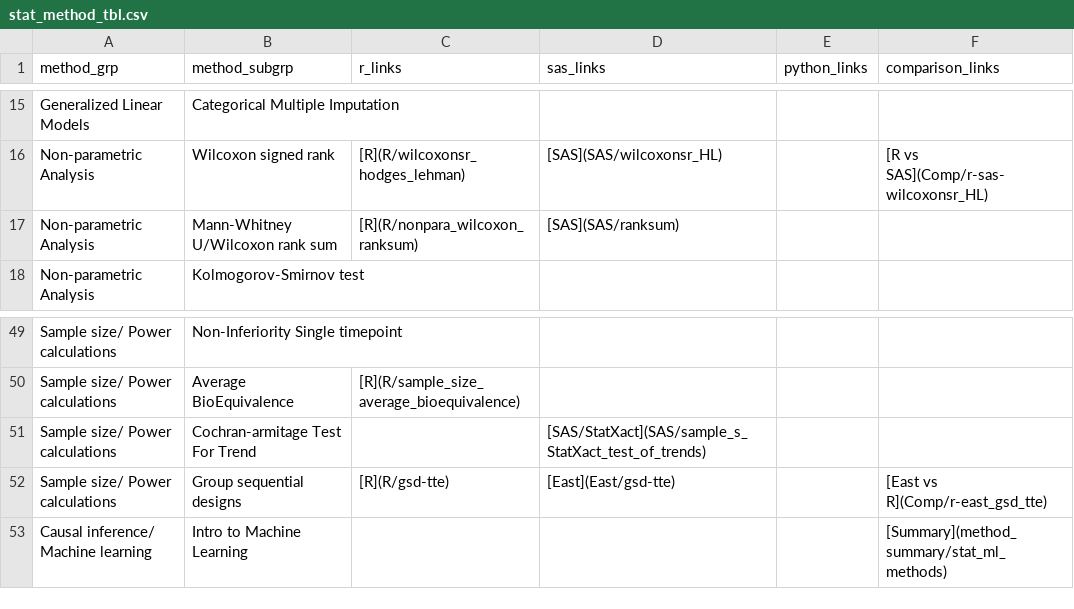
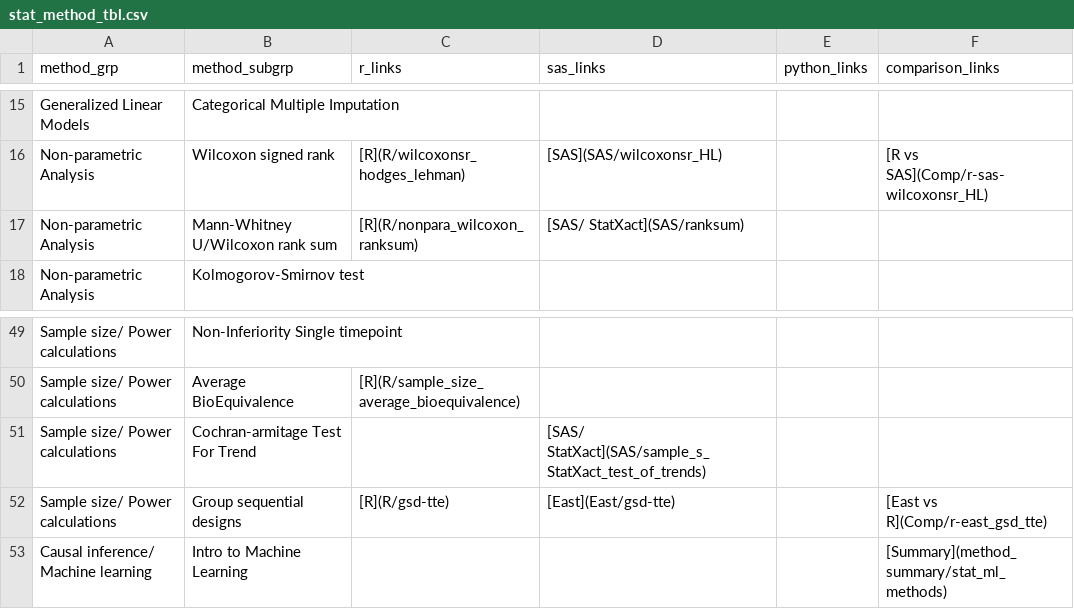
Before and after one commit to PSIAIMS/CAMIS, a CSV file: data/stat_method_tbl.csv, drawn as a sheet; only a part is shown, gaps mark what is left out.

Commit message:
Update stat_method_tbl.csv

```diff
--- a/data/stat_method_tbl.csv
+++ b/data/stat_method_tbl.csv
@@ -16,3 +16,3 @@ Generalized Linear Models,Categorical Multiple Imputation,,,,
 Non-parametric Analysis,Wilcoxon signed rank,[R](R/wilcoxonsr_hodges_lehman),[SAS](SAS/wilcoxonsr_HL),,[R vs SAS](Comp/r-sas-wilcoxonsr_HL)
-Non-parametric Analysis,Mann-Whitney U/Wilcoxon rank sum,[R](R/nonpara_wilcoxon_ranksum),[SAS](SAS/ranksum),,
+Non-parametric Analysis,Mann-Whitney U/Wilcoxon rank sum,[R](R/nonpara_wilcoxon_ranksum),[SAS/ StatXact](SAS/ranksum),,
 Non-parametric Analysis,Kolmogorov-Smirnov test,,,,
@@ -50,3 +50,3 @@ Sample size/ Power calculations,Non-Inferiority Single timepoint,,,,
 Sample size/ Power calculations,Average BioEquivalence,[R](R/sample_size_average_bioequivalence),,,
-Sample size/ Power calculations,Cochran-armitage Test For Trend,,[SAS/StatXact](SAS/sample_s_StatXact_test_of_trends),,
+Sample size/ Power calculations,Cochran-armitage Test For Trend,,[SAS/ StatXact](SAS/sample_s_StatXact_test_of_trends),,
 Sample size/ Power calculations,Group sequential designs,[R](R/gsd-tte),[East](East/gsd-tte),,[East vs  R](Comp/r-east_gsd_tte)
```
